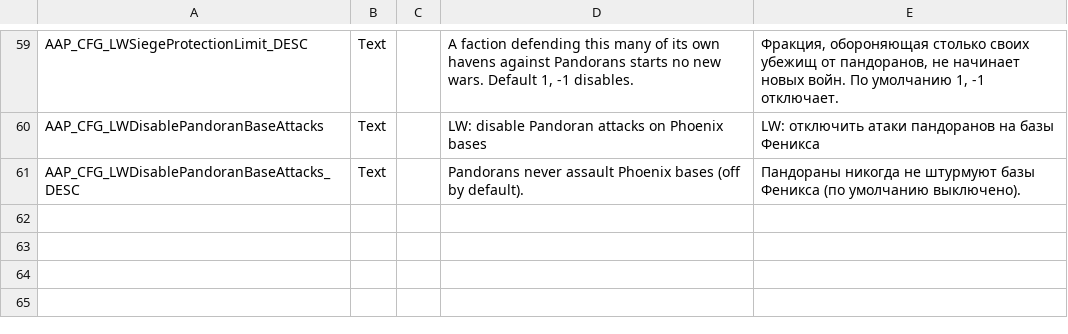
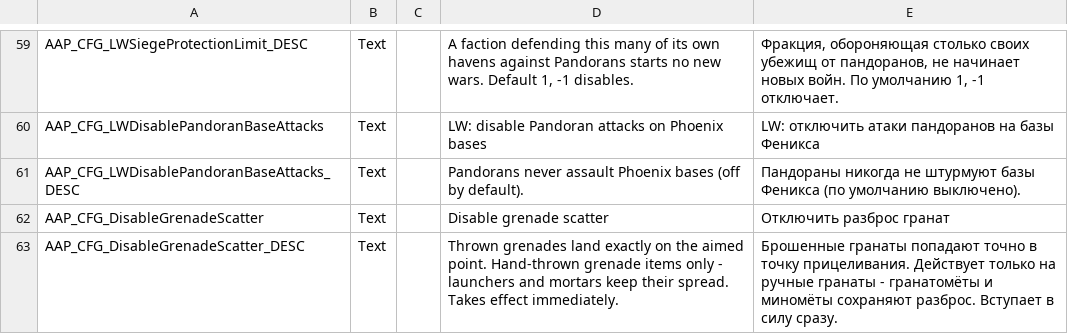
Before and after one commit to SergeyWaytov/AssortedAdjustmentsProject, a CSV file: AssortedAdjustmentsProject/Localization/AAP_Localization.csv, drawn as a sheet; only a part is shown, gaps mark what is left out.

Commit message:
now has hand grenade scatter cancel

```diff
--- a/AssortedAdjustmentsProject/Localization/AAP_Localization.csv
+++ b/AssortedAdjustmentsProject/Localization/AAP_Localization.csv
@@ -89 +89,3 @@ AAP_CFG_LWDisablePandoranBaseAttacks,Text,,LW: disable Pandoran attacks on Phoen
 AAP_CFG_LWDisablePandoranBaseAttacks_DESC,Text,,"Pandorans never assault Phoenix bases (off by default).","Пандораны никогда не штурмуют базы Феникса (по умолчанию выключено)."
+AAP_CFG_DisableGrenadeScatter,Text,,Disable grenade scatter,Отключить разброс гранат
+AAP_CFG_DisableGrenadeScatter_DESC,Text,,Thrown grenades land exactly on the aimed point. Hand-thrown grenade items only - launchers and mortars keep their spread. Takes effect immediately.,Брошенные гранаты попадают точно в точку прицеливания. Действует только на ручные гранаты - гранатомёты и миномёты сохраняют разброс. Вступает в силу сразу.
```
Also changed, not shown: Dist/Assets/Localization/AAP_Localization.csv, 7 other files.
